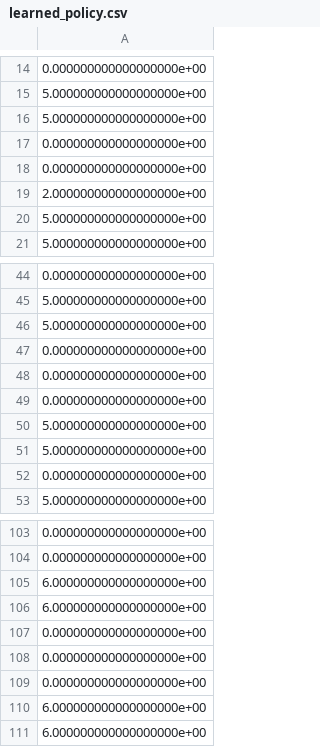
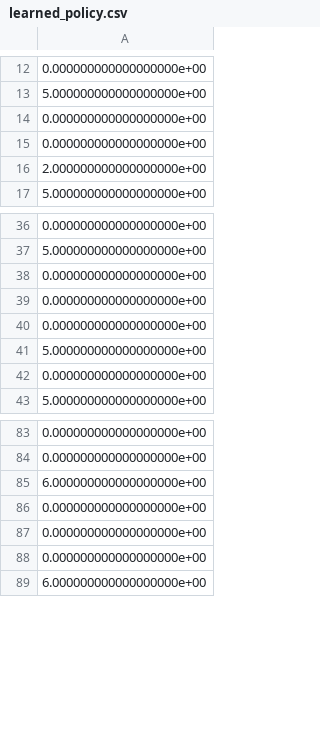
Before and after one commit to prasuchit/mmap-birl, a CSV file: learned_policy.csv, drawn as a sheet; only a part is shown, gaps mark what is left out; removed rows and columns are numbered as before the commit, all else as after; the diff covers the shown part only; the diff names each change by its address in the sheet, - before the commit and + after, or states it on an @@ line.

```diff
--- a/learned_policy.csv
+++ b/learned_policy.csv
-row 16: 5.000000000000000000e+00
-row 20: 5.000000000000000000e+00
-row 46: 5.000000000000000000e+00
-row 50: 5.000000000000000000e+00
-row 106: 6.000000000000000000e+00
-row 110: 6.000000000000000000e+00
```
Also changed, not shown: 14 added rows, 44 removed rows, 30 moved rows and 2 edited cells elsewhere in this file, 10 other files.
